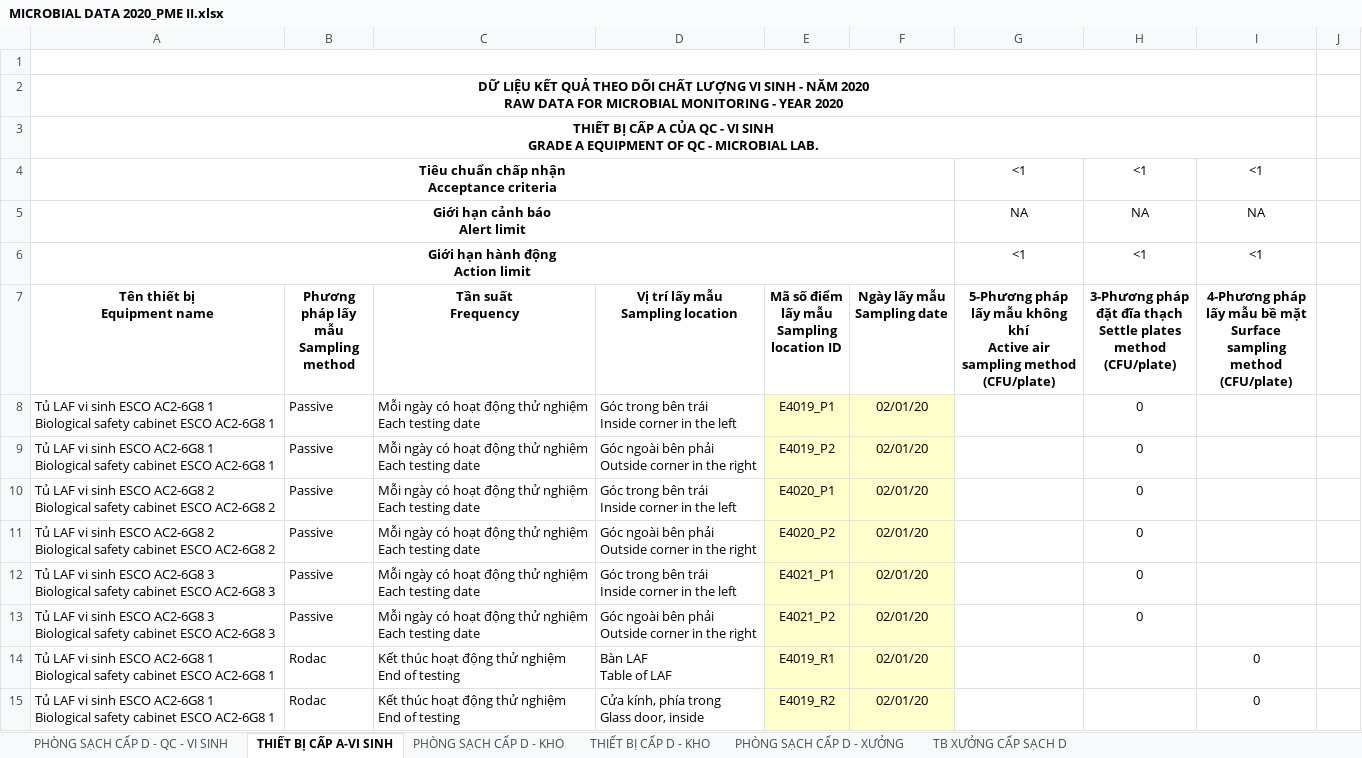
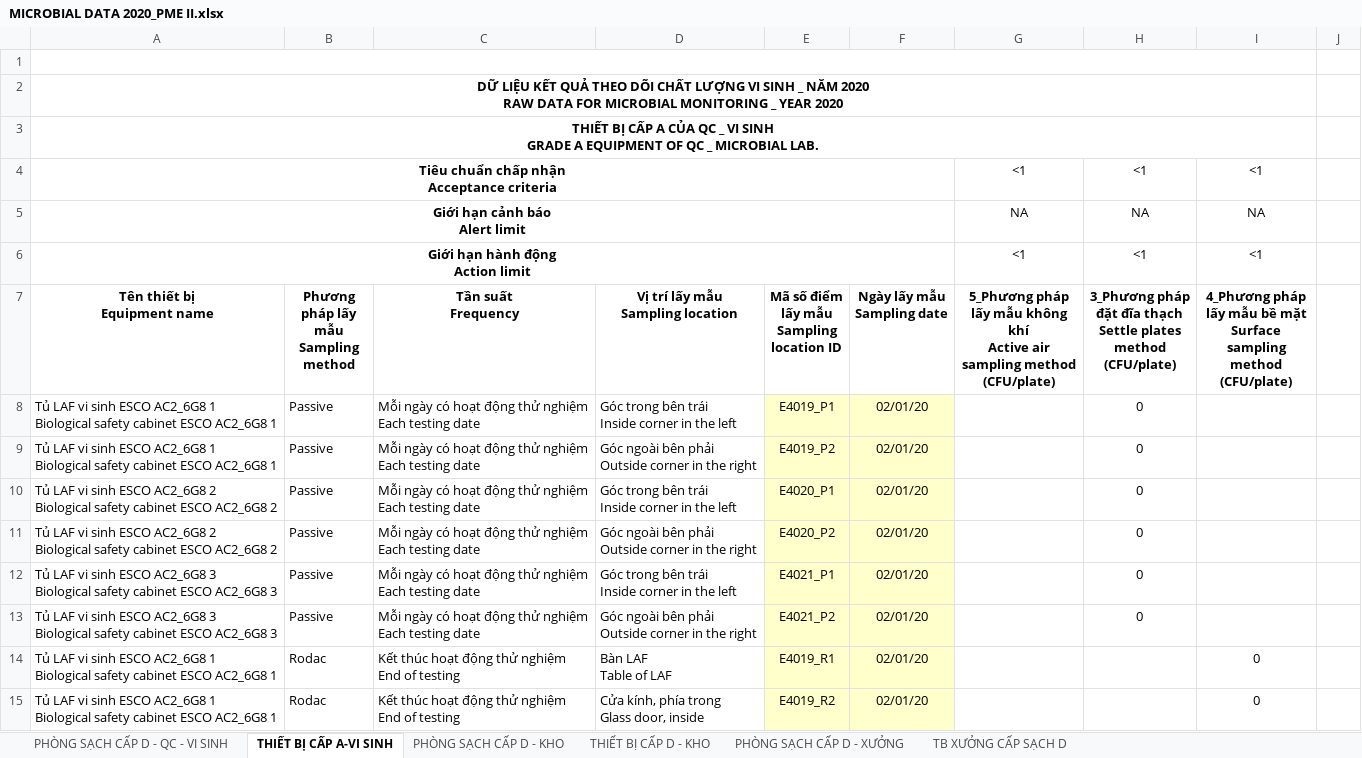
Before and after one commit to lytranuit/pmp, an Excel workbook: public/upload/vitri2/data_visinh/MICROBIAL DATA 2020_PME II.xlsx, sheet THIẾT BỊ CẤP A-VI SINH, drawn as a sheet; only a part is shown; values as stored, in another font and other column widths than the file's, no borders; charts and pictures and conditional formats not drawn; ↵ is a line break in a cell; the diff covers the shown part only; the diff names each change by its address in the sheet, - before the commit and + after, or states it on an @@ line.

```diff
--- a/public/upload/vitri2/data_visinh/MICROBIAL DATA 2020_PME II.xlsx (sheet THIẾT BỊ CẤP A-VI SINH)
+++ b/public/upload/vitri2/data_visinh/MICROBIAL DATA 2020_PME II.xlsx (sheet THIẾT BỊ CẤP A-VI SINH)
-A2 (Tên thiết bị Equipment name): …VI SINH - NĂM 2020 ↵ RAW DATA FOR MICROBIAL MONITORING - YEAR 2020
+A2 (Tên thiết bị Equipment name): …VI SINH _ NĂM 2020 ↵ RAW DATA FOR MICROBIAL MONITORING _ YEAR 2020
-A3 (Tên thiết bị Equipment name): …CỦA QC - VI SINH ↵ GRADE A EQUIPMENT OF QC - MICROBIAL LAB.
+A3 (Tên thiết bị Equipment name): …CỦA QC _ VI SINH ↵ GRADE A EQUIPMENT OF QC _ MICROBIAL LAB.
-G7: 5-Phương pháp lấy…
+G7: 5_Phương pháp lấy…
-H7: 3-Phương pháp đặt…
+H7: 3_Phương pháp đặt…
-I7: 4-Phương pháp lấy…
+I7: 4_Phương pháp lấy…
-A8:A9 (Tên thiết bị Equipment name): …sinh ESCO AC2-6G8 1 ↵ Biological safety cabinet ESCO AC2-6G8 1
+A8:A9 (Tên thiết bị Equipment name): …sinh ESCO AC2_6G8 1 ↵ Biological safety cabinet ESCO AC2_6G8 1
-A10:A11 (Tên thiết bị Equipment name): …sinh ESCO AC2-6G8 2 ↵ Biological safety cabinet ESCO AC2-6G8 2
+A10:A11 (Tên thiết bị Equipment name): …sinh ESCO AC2_6G8 2 ↵ Biological safety cabinet ESCO AC2_6G8 2
-A12:A13 (Tên thiết bị Equipment name): …sinh ESCO AC2-6G8 3 ↵ Biological safety cabinet ESCO AC2-6G8 3
+A12:A13 (Tên thiết bị Equipment name): …sinh ESCO AC2_6G8 3 ↵ Biological safety cabinet ESCO AC2_6G8 3
-A14:A15 (Tên thiết bị Equipment name): …sinh ESCO AC2-6G8 1 ↵ Biological safety cabinet ESCO AC2-6G8 1
+A14:A15 (Tên thiết bị Equipment name): …sinh ESCO AC2_6G8 1 ↵ Biological safety cabinet ESCO AC2_6G8 1
```
Also changed, not shown: 1164 edited cells elsewhere in this sheet, sheet PHÒNG SẠCH CẤP D - XƯỞNG, sheet TB XƯỞNG CẤP SẠCH D, sheet PHÒNG SẠCH CẤP D - QC - VI SINH, sheet PHÒNG SẠCH CẤP D - KHO, hidden cells, public/upload/vitri2/Vi_tri_khi_visinh_NM2.xlsx, public/upload/vitri2/data_visinh/MICROBIAL DATA 2019_PME II.xlsx, 4 other files.
